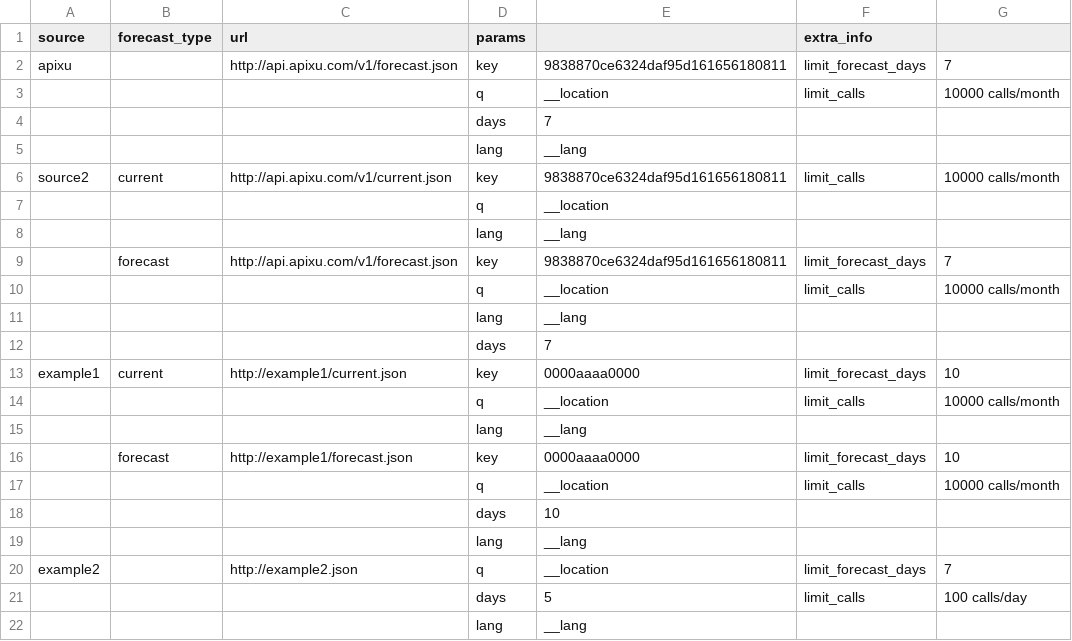
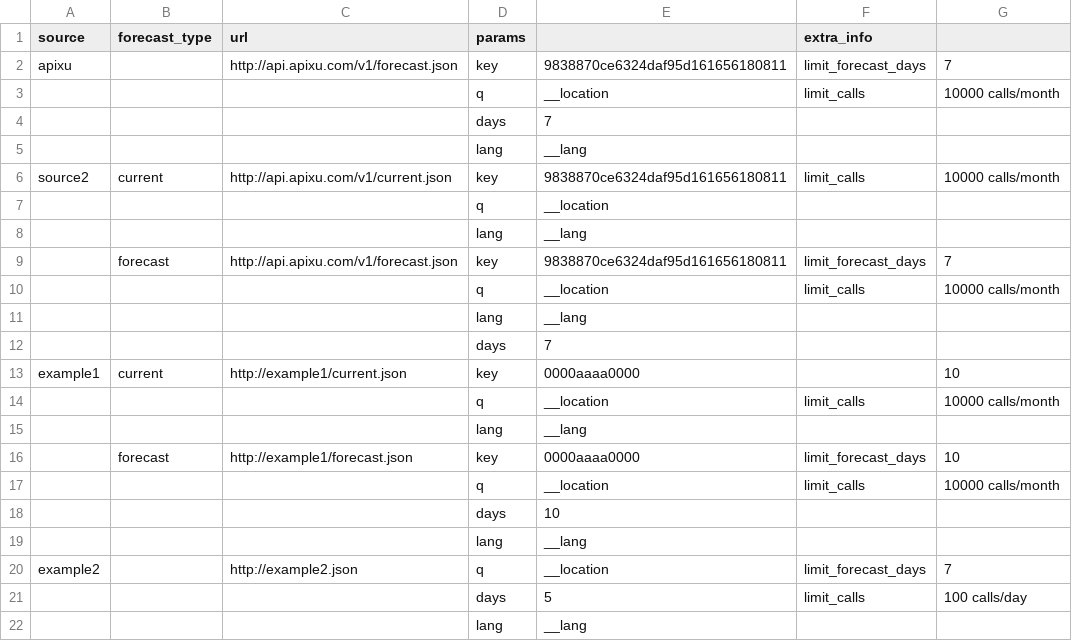
Before and after one commit to sergigon/time_weather_skill, a CSV file: data/weather_sources_params.csv, drawn as a sheet.

```diff
--- a/data/weather_sources_params.csv
+++ b/data/weather_sources_params.csv
@@ -12,3 +12,3 @@ source2,current,http://api.apixu.com/v1/current.json,key,9838870ce6324daf95d1616
 ,,,days,7,,
-example1,current,http://example1/current.json,key,0000aaaa0000,limit_forecast_days,10
+example1,current,http://example1/current.json,key,0000aaaa0000,     ,10
 ,,,q,__location,limit_calls,10000 calls/month
```
Also changed, not shown: 4 other files.
